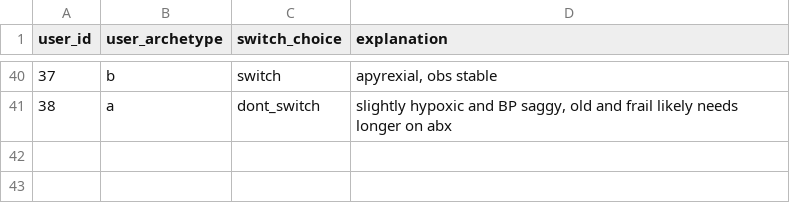
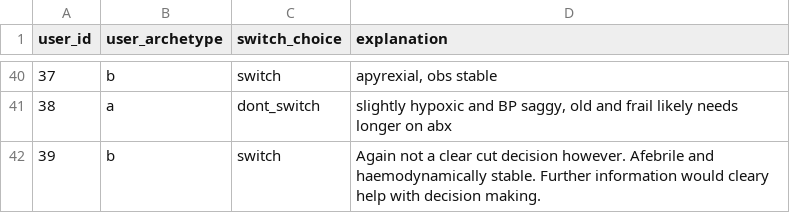
Before and after one commit to WilliamBolton/cdss_demo, a CSV file: cdss_1/cdss_1/switch_results/patient_10_choices.csv, drawn as a sheet; only a part is shown, gaps mark what is left out; the diff names each change by its address in the sheet, - before the commit and + after, or states it on an @@ line.

```diff
--- a/cdss_1/cdss_1/switch_results/patient_10_choices.csv
+++ b/cdss_1/cdss_1/switch_results/patient_10_choices.csv
+row 42: 39 | b | switch | Again not a clear cut decision however. Afebrile and haemodynamically stable. Further information would cleary help with decision making.
```
Also changed, not shown: cdss_1/cdss_1/hover_results/demo_hover_events.csv, cdss_1/cdss_1/switch_results/patient_6_choices.csv, 25 other files.
